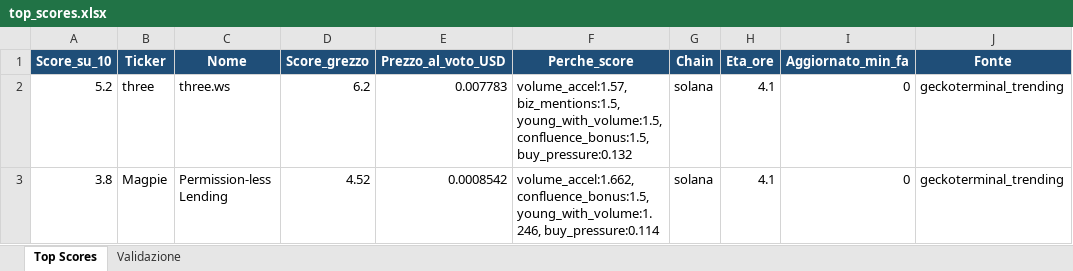
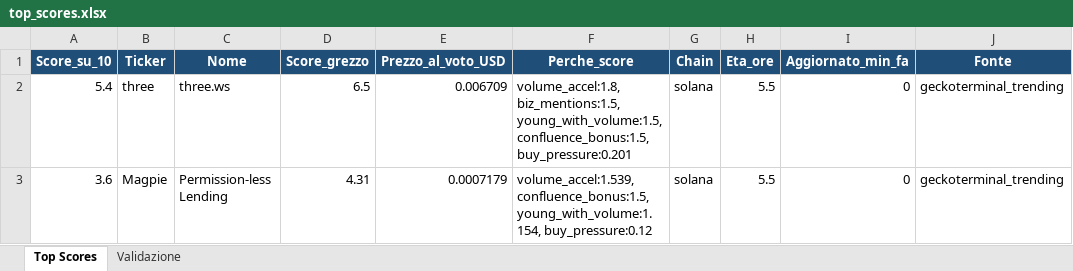
Before and after one commit to nicolostancato-web/crypto-radar, an Excel workbook: top_scores.xlsx, sheet Top Scores, drawn as a sheet; only a part is shown; values as stored, in another font and other column widths than the file's, no borders; the diff names each change by its address in the sheet, - before the commit and + after, or states it on an @@ line.

```diff
--- a/top_scores.xlsx (sheet Top Scores)
+++ b/top_scores.xlsx (sheet Top Scores)
-A2 (Score_su_10): 5.2
+A2 (Score_su_10): 5.4
-D2 (Score_grezzo): 6.2
+D2 (Score_grezzo): 6.5
-E2 (Prezzo_al_voto_USD): 0.007783
+E2 (Prezzo_al_voto_USD): 0.006709
-F2 (Perche_score): volume_accel:1.57, biz_mentions:1.5, young_with_volume:1.5, confluence_bonus:1.5, buy_pressure:0.132
+F2 (Perche_score): volume_accel:1.8, biz_mentions:1.5, young_with_volume:1.5, confluence_bonus:1.5, buy_pressure:0.201
-H2:H3 (Eta_ore): 4.1
+H2:H3 (Eta_ore): 5.5
-A3 (Score_su_10): 3.8
+A3 (Score_su_10): 3.6
-D3 (Score_grezzo): 4.52
+D3 (Score_grezzo): 4.31
-E3 (Prezzo_al_voto_USD): 0.0008542
+E3 (Prezzo_al_voto_USD): 0.0007179
-F3 (Perche_score): volume_accel:1.662, confluence_bonus:1.5, young_with_volume:1.246, buy_pressure:0.114
+F3 (Perche_score): volume_accel:1.539, confluence_bonus:1.5, young_with_volume:1.154, buy_pressure:0.12
```
Also changed, not shown: 2 other files.
